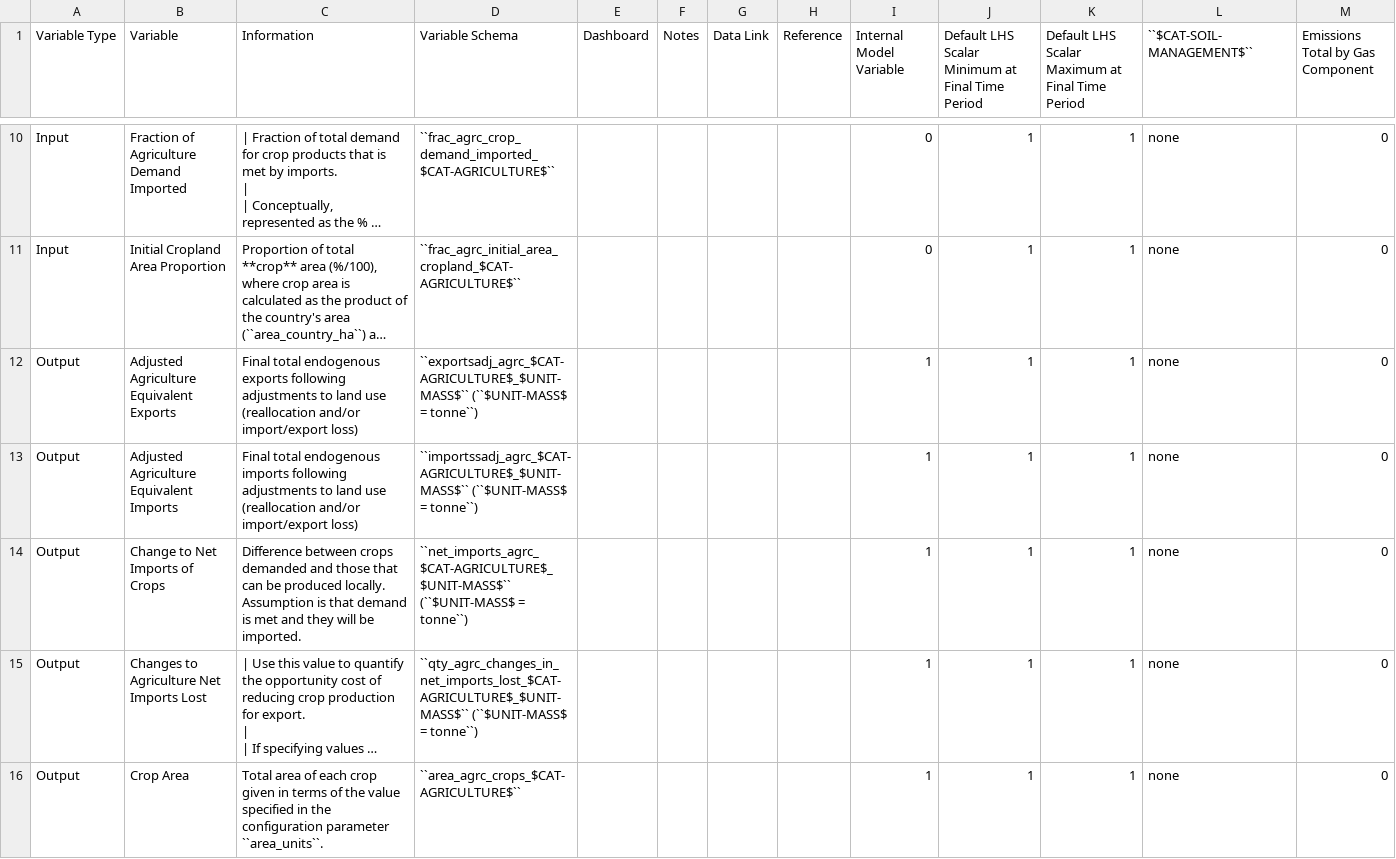
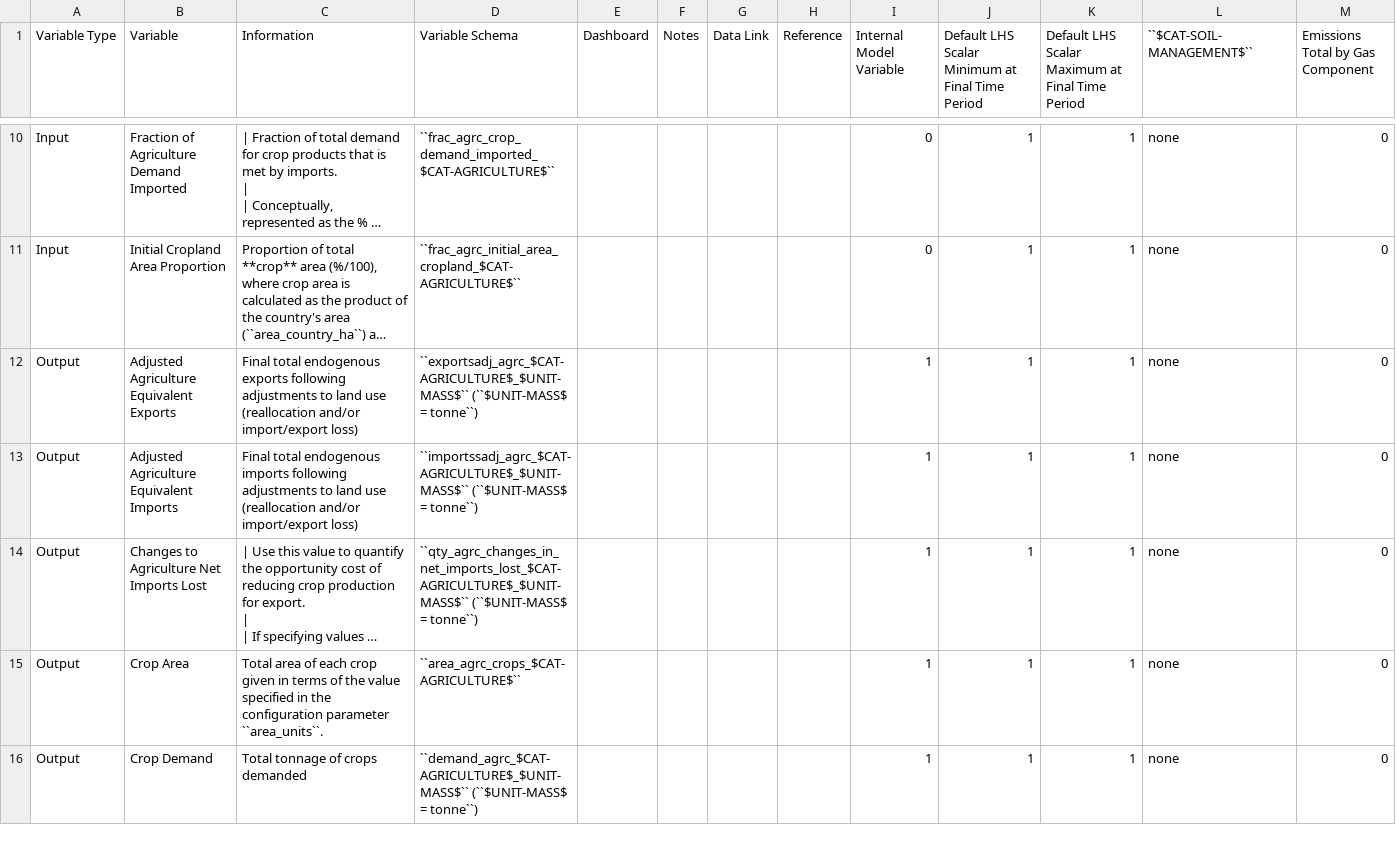
Before and after one commit to jcsyme/sisepuede, a CSV file: docs/source/csvs/table_varreqs_by_category_af_agrc.csv, drawn as a sheet; only a part is shown, gaps mark what is left out; the shorter side is filled out with more unchanged rows; long unchanged cells end in …; the diff names each change by its address in the sheet, - before the commit and + after, or states it on an @@ line.

Commit message:
Removed Change to Net Imports of Crops variable from table_varreqs_by_category_af_agrc

```diff
--- a/docs/source/csvs/table_varreqs_by_category_af_agrc.csv
+++ b/docs/source/csvs/table_varreqs_by_category_af_agrc.csv
-row 14: Output | Change to Net Imports of Crops | Difference between crops demanded and those that can be produced locally. Assumption is that demand is met and they will be imported. | ``net_imports_agrc_$CAT-AGRICULTURE$_$UNIT-MASS$`` (``$UNIT-MASS$ = tonne``) |  |  |  |  | 1 | 1 | 1 | none | 0
```
